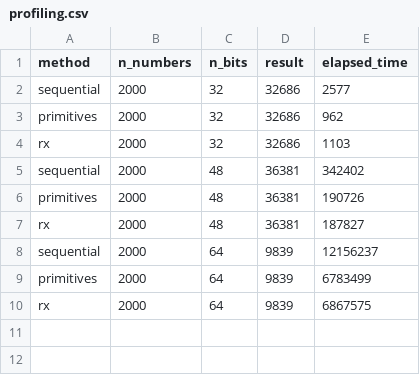
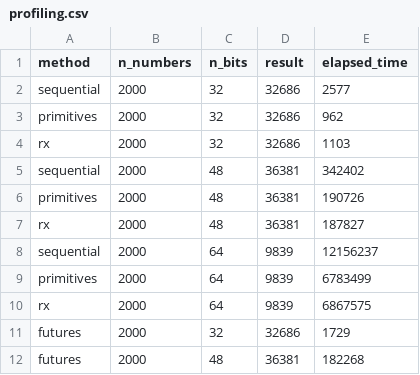
Before and after one commit to greav/big-data-spbu, a CSV file: task2/profiling.csv, drawn as a sheet.

Commit message:
Add futures for task2

```diff
--- a/task2/profiling.csv
+++ b/task2/profiling.csv
@@ -10 +10,3 @@ primitives,2000,64,9839,6783499
 rx,2000,64,9839,6867575
+futures,2000,32,32686,1729
+futures,2000,48,36381,182268
```
Also changed, not shown: 2 other files.
